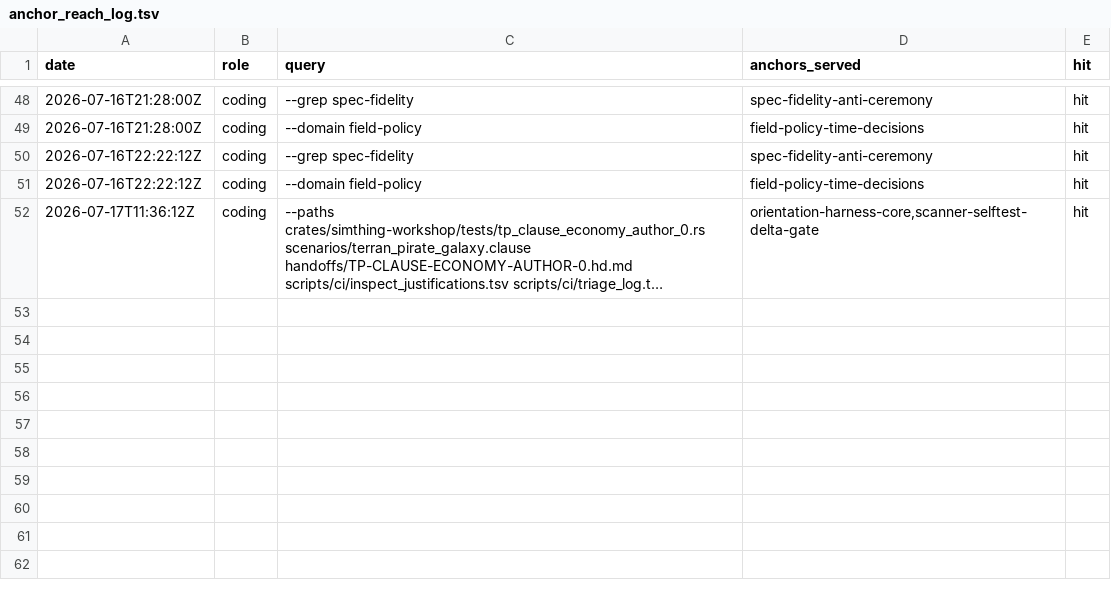
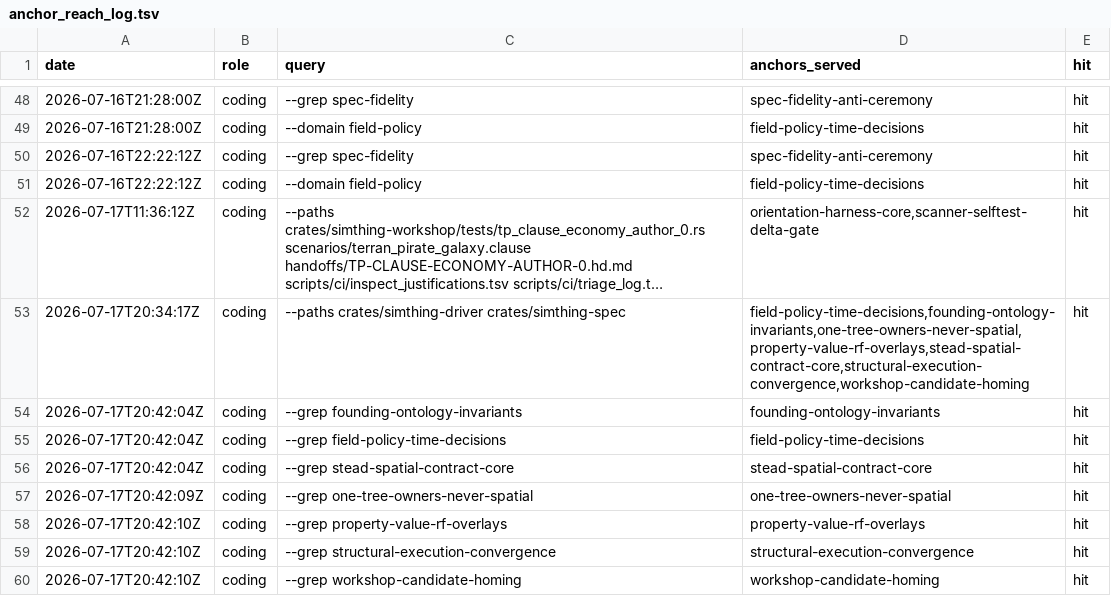
Before and after one commit to khorum08/SimThing, a TSV file: scripts/ci/anchor_reach_log.tsv, drawn as a sheet; only a part is shown, gaps mark what is left out; long unchanged cells end in …; the diff names each change by its address in the sheet, - before the commit and + after, or states it on an @@ line.

```diff
--- a/scripts/ci/anchor_reach_log.tsv
+++ b/scripts/ci/anchor_reach_log.tsv
+row 53: 2026-07-17T20:34:17Z | coding | --paths crates/simthing-driver crates/simthing-spec | field-policy-time-decisions,founding-ontology-invariants,one-tree-owners-never-spatial,property-value-rf-overlays,stead-spatial-contract-core,structural-execution-convergence,workshop-candidate-homing | hit
+row 54: 2026-07-17T20:42:04Z | coding | --grep founding-ontology-invariants | founding-ontology-invariants | hit
+row 55: 2026-07-17T20:42:04Z | coding | --grep field-policy-time-decisions | field-policy-time-decisions | hit
+row 56: 2026-07-17T20:42:04Z | coding | --grep stead-spatial-contract-core | stead-spatial-contract-core | hit
+row 57: 2026-07-17T20:42:09Z | coding | --grep one-tree-owners-never-spatial | one-tree-owners-never-spatial | hit
+row 58: 2026-07-17T20:42:10Z | coding | --grep property-value-rf-overlays | property-value-rf-overlays | hit
+row 59: 2026-07-17T20:42:10Z | coding | --grep structural-execution-convergence | structural-execution-convergence | hit
+row 60: 2026-07-17T20:42:10Z | coding | --grep workshop-candidate-homing | workshop-candidate-homing | hit
```
Also changed, not shown: scripts/ci/test_inventory.tsv, 8 other files.
